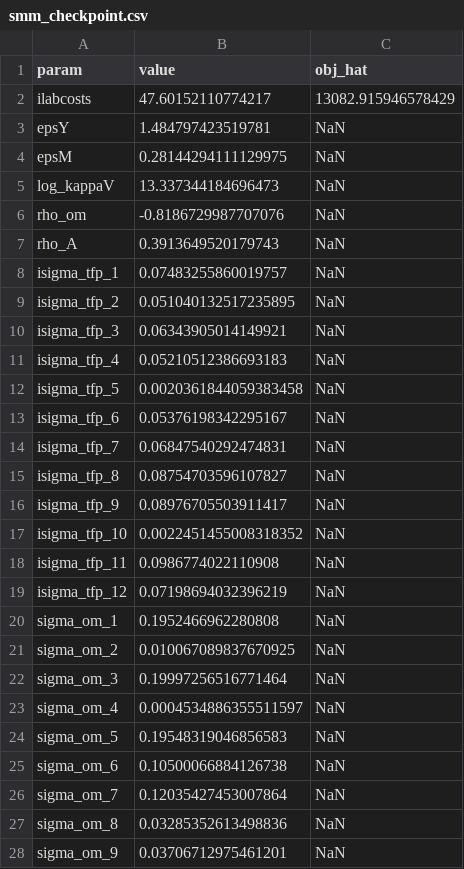
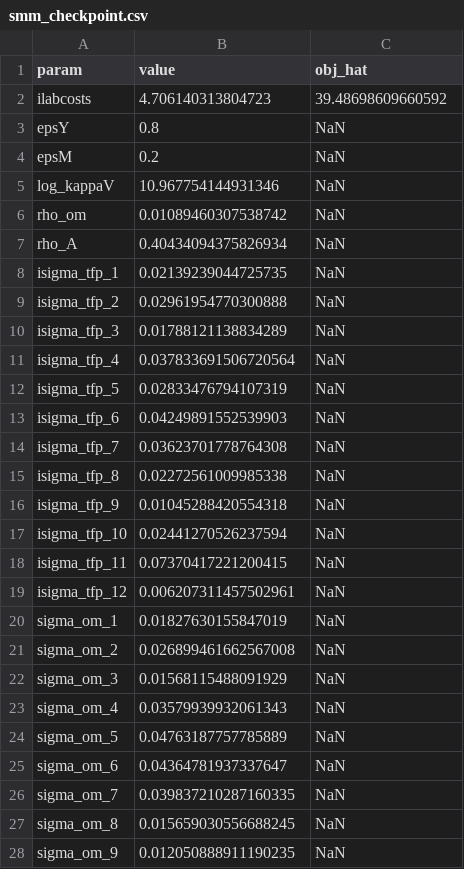
Before and after one commit to andiaz90/networks_dpmp, a CSV file: Model/julia_dynare/estimation_results/smm_checkpoint.csv, drawn as a sheet; only a part is shown; the diff covers the shown part only.

```diff
--- a/Model/julia_dynare/estimation_results/smm_checkpoint.csv
+++ b/Model/julia_dynare/estimation_results/smm_checkpoint.csv
@@ -1,28 +1,28 @@
 param,value,obj_hat
-ilabcosts,47.60152110774217,13082.915946578429
-epsY,1.484797423519781,NaN
-epsM,0.28144294111129975,NaN
-log_kappaV,13.337344184696473,NaN
-rho_om,-0.8186729987707076,NaN
-rho_A,0.3913649520179743,NaN
-isigma_tfp_1,0.07483255860019757,NaN
-isigma_tfp_2,0.051040132517235895,NaN
-isigma_tfp_3,0.06343905014149921,NaN
-isigma_tfp_4,0.05210512386693183,NaN
-isigma_tfp_5,0.0020361844059383458,NaN
-isigma_tfp_6,0.05376198342295167,NaN
-isigma_tfp_7,0.06847540292474831,NaN
-isigma_tfp_8,0.08754703596107827,NaN
-isigma_tfp_9,0.08976705503911417,NaN
-isigma_tfp_10,0.0022451455008318352,NaN
-isigma_tfp_11,0.0986774022110908,NaN
-isigma_tfp_12,0.07198694032396219,NaN
-sigma_om_1,0.1952466962280808,NaN
-sigma_om_2,0.010067089837670925,NaN
-sigma_om_3,0.19997256516771464,NaN
-sigma_om_4,0.0004534886355511597,NaN
-sigma_om_5,0.19548319046856583,NaN
-sigma_om_6,0.10500066884126738,NaN
-sigma_om_7,0.12035427453007864,NaN
-sigma_om_8,0.03285352613498836,NaN
-sigma_om_9,0.03706712975461201,NaN
+ilabcosts,4.706140313804723,39.48698609660592
+epsY,0.8,NaN
+epsM,0.2,NaN
+log_kappaV,10.967754144931346,NaN
+rho_om,0.01089460307538742,NaN
+rho_A,0.40434094375826934,NaN
+isigma_tfp_1,0.02139239044725735,NaN
+isigma_tfp_2,0.02961954770300888,NaN
+isigma_tfp_3,0.01788121138834289,NaN
+isigma_tfp_4,0.037833691506720564,NaN
+isigma_tfp_5,0.02833476794107319,NaN
+isigma_tfp_6,0.04249891552539903,NaN
+isigma_tfp_7,0.03623701778764308,NaN
+isigma_tfp_8,0.02272561009985338,NaN
+isigma_tfp_9,0.01045288420554318,NaN
+isigma_tfp_10,0.02441270526237594,NaN
+isigma_tfp_11,0.07370417221200415,NaN
+isigma_tfp_12,0.006207311457502961,NaN
+sigma_om_1,0.01827630155847019,NaN
+sigma_om_2,0.026899461662567008,NaN
+sigma_om_3,0.01568115488091929,NaN
+sigma_om_4,0.03579939932061343,NaN
+sigma_om_5,0.04763187757785889,NaN
+sigma_om_6,0.04364781937337647,NaN
+sigma_om_7,0.039837210287160335,NaN
+sigma_om_8,0.015659030556688245,NaN
+sigma_om_9,0.012050888911190235,NaN
```
Also changed, not shown: 9 edited cells elsewhere in this file, Model/julia_dynare/estimation_results/smm_estimates.csv, Model/julia_dynare/estimation_results/smm_results.csv, 29 other files.
